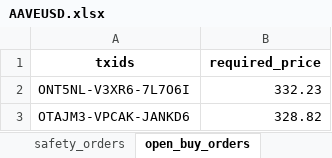
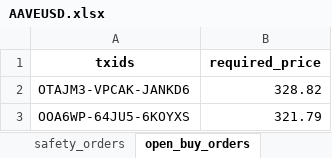
Before and after one commit to RoryGlenn/DCA_Bot, an Excel workbook: src/kraken_files/excel_files/AAVEUSD.xlsx, sheet open_buy_orders, drawn as a sheet; values as stored, in another font and other column widths than the file's, no borders; removed rows and columns are numbered as before the commit, all else as after; the diff names each change by its address in the sheet, - before the commit and + after, or states it on an @@ line.

```diff
--- a/src/kraken_files/excel_files/AAVEUSD.xlsx (sheet open_buy_orders)
+++ b/src/kraken_files/excel_files/AAVEUSD.xlsx (sheet open_buy_orders)
-row 2: ONT5NL-V3XR6-7L7O6I | 332.23
+row 3: OOA6WP-64JU5-6KOYXS | 321.79
```
Also changed, not shown: sheet safety_orders, sheet open_sell_orders, src/kraken_files/excel_files/BATUSD.xlsx, src/kraken_files/excel_files/KNCUSD.xlsx, 12 other files.
